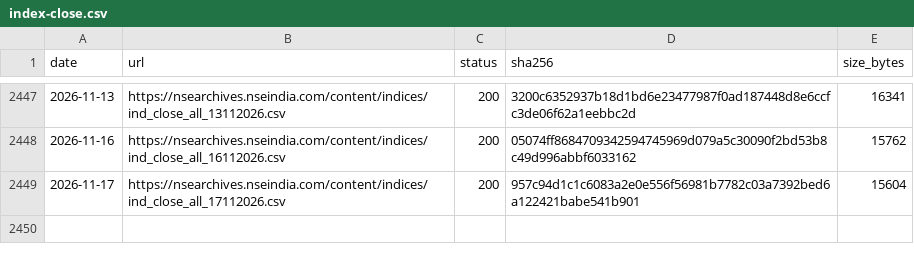
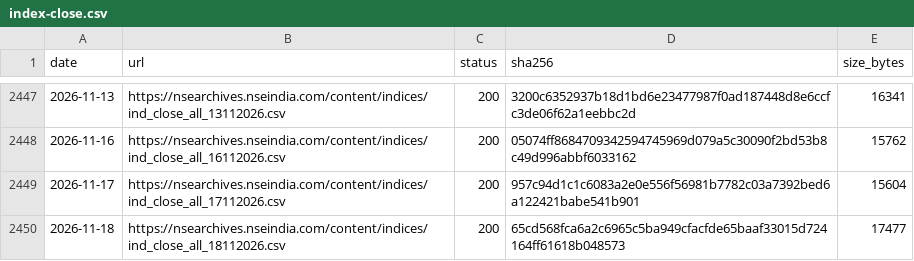
Before and after one commit to exepex/omenix-ingestion, a CSV file: research/data/manifests/index-close.csv, drawn as a sheet; only a part is shown, gaps mark what is left out.

```diff
--- a/research/data/manifests/index-close.csv
+++ b/research/data/manifests/index-close.csv
@@ -2449 +2449,2 @@ date,url,status,sha256,size_bytes
 2026-11-17,https://nsearchives.nseindia.com/content/indices/ind_close_all_17112026.csv,200,957c94d1c1c6083a2e0e556f56981b7782c03a7392bed6a122421babe541b901,15604
+2026-11-18,https://nsearchives.nseindia.com/content/indices/ind_close_all_18112026.csv,200,65cd568fca6a2c6965c5ba949cfacfde65baaf33015d724164ff61618b048573,17477
```
